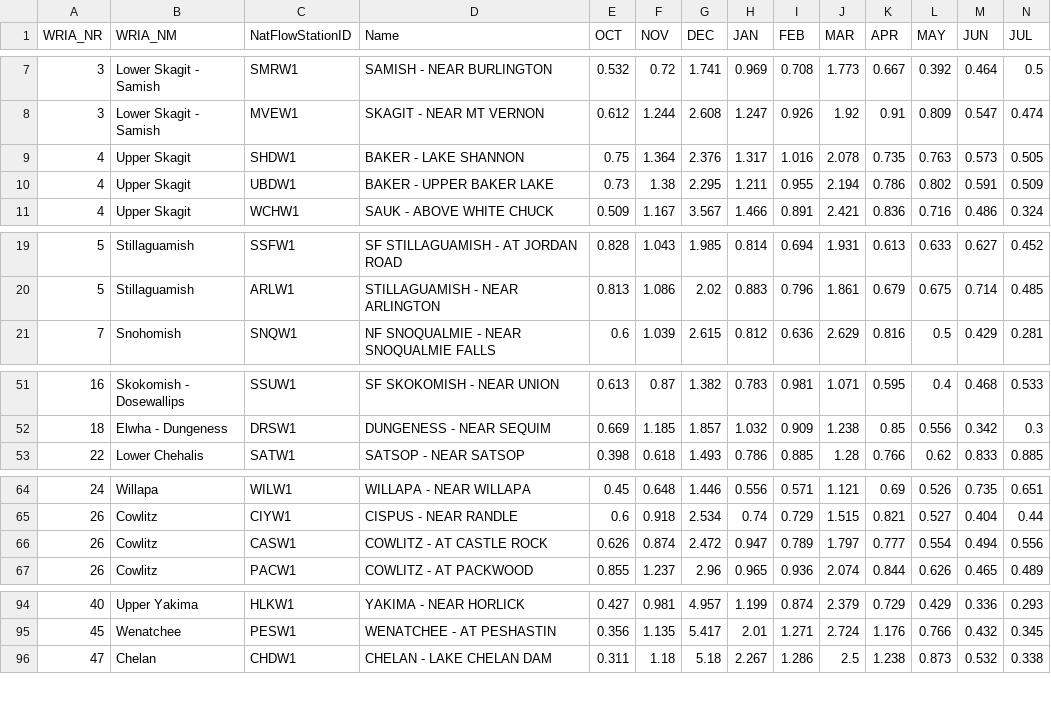
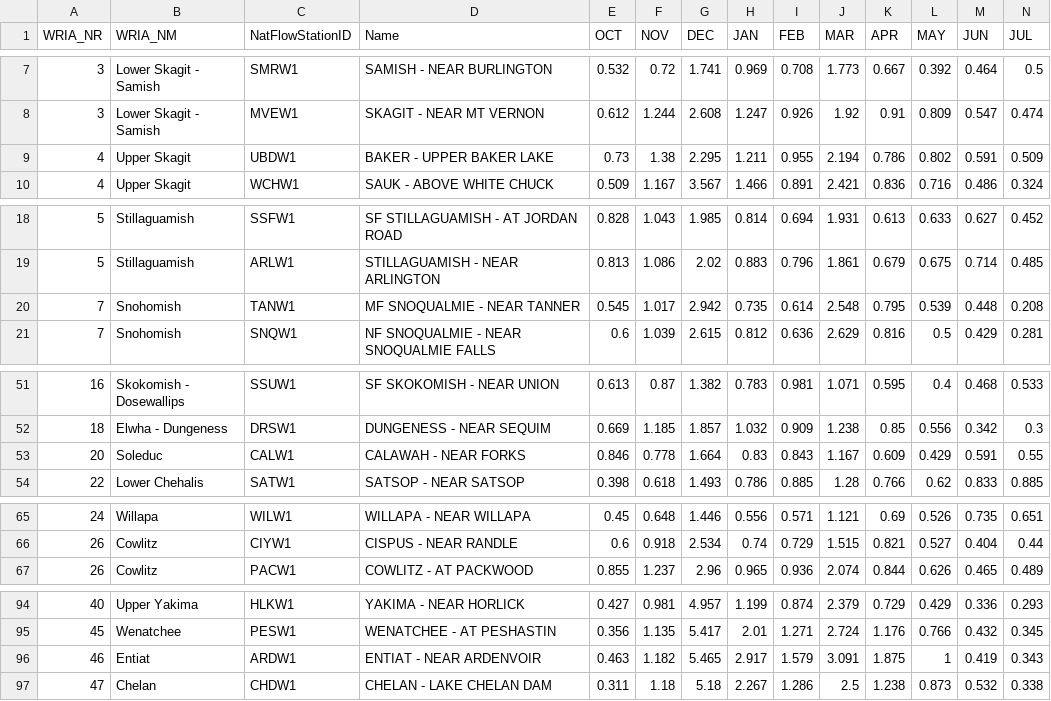
Before and after one commit to jeffmarti/monthly-forecast, a CSV file: data/forecast_latest.csv, drawn as a sheet; only a part is shown, gaps mark what is left out; removed rows and columns are numbered as before the commit, all else as after; rows hold the shown columns only; the diff covers the shown part only; the diff names each change by its address in the sheet, - before the commit and + after, or states it on an @@ line.

```diff
--- a/data/forecast_latest.csv
+++ b/data/forecast_latest.csv
-row 9: 4 | Upper Skagit | SHDW1 | BAKER - LAKE SHANNON | 0.75 | 1.364 | 2.376 | 1.317 | 1.016 | 2.078 | 0.735 | 0.763 | 0.573 | 0.505
+row 20: 7 | Snohomish | TANW1 | MF SNOQUALMIE - NEAR TANNER | 0.545 | 1.017 | 2.942 | 0.735 | 0.614 | 2.548 | 0.795 | 0.539 | 0.448 | 0.208
+row 53: 20 | Soleduc | CALW1 | CALAWAH - NEAR FORKS | 0.846 | 0.778 | 1.664 | 0.83 | 0.843 | 1.167 | 0.609 | 0.429 | 0.591 | 0.55
-row 66: 26 | Cowlitz | CASW1 | COWLITZ - AT CASTLE ROCK | 0.626 | 0.874 | 2.472 | 0.947 | 0.789 | 1.797 | 0.777 | 0.554 | 0.494 | 0.556
+row 96: 46 | Entiat | ARDW1 | ENTIAT - NEAR ARDENVOIR | 0.463 | 1.182 | 5.465 | 2.917 | 1.579 | 3.091 | 1.875 | 1 | 0.419 | 0.343
```
Also changed, not shown: 1 added row and 1 removed row elsewhere in this file, 2 other files.
